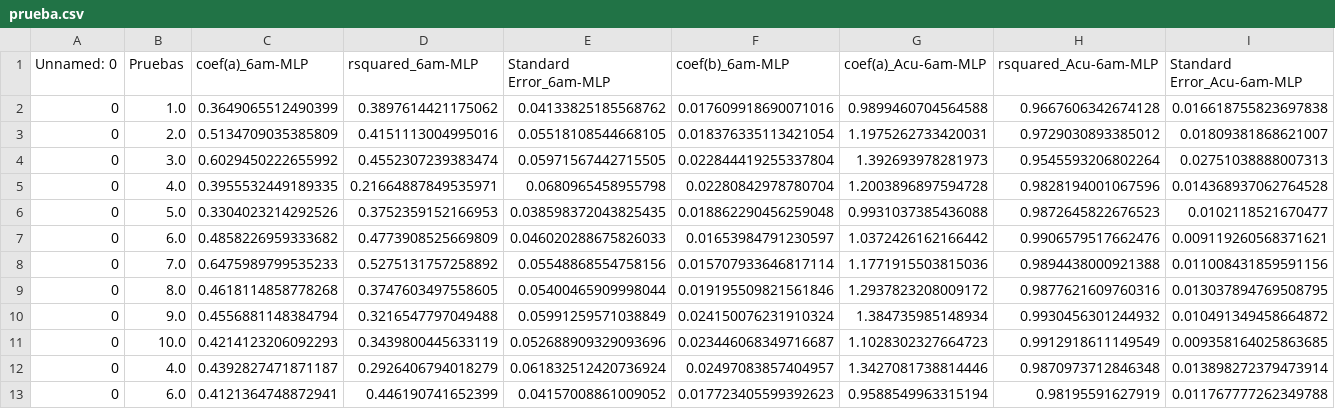
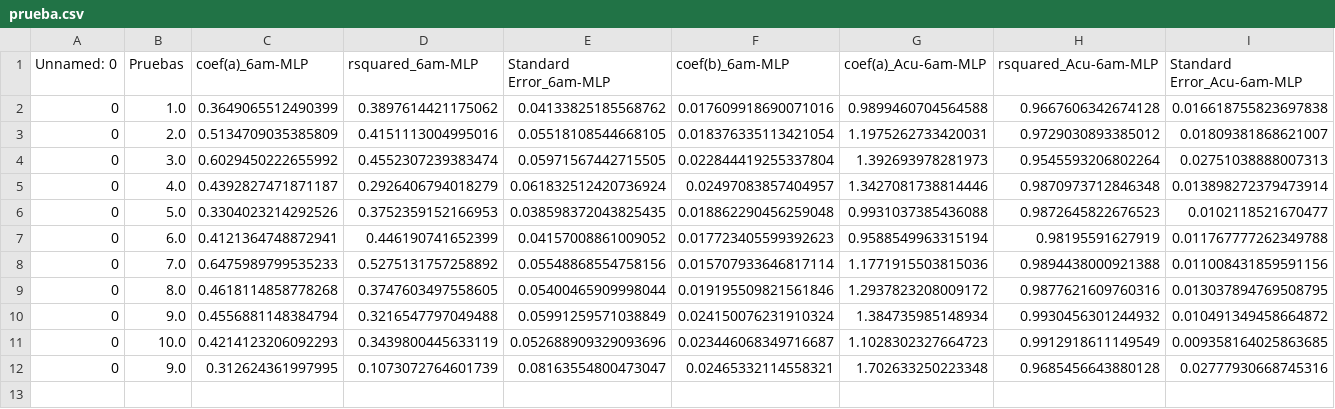
Before and after one commit to Rodrigomontenegrofarias/resultados-31-01, a CSV file: prueba.csv, drawn as a sheet; only a part is shown; removed rows and columns are numbered as before the commit, all else as after; rows hold the shown columns only; the diff names each change by its address in the sheet, - before the commit and + after, or states it on an @@ line.

```diff
--- a/prueba.csv
+++ b/prueba.csv
-row 5: 0 | 4.0 | 0.3955532449189335 | 0.21664887849535971 | 0.0680965458955798 | 0.02280842978780704 | 1.2003896897594728 | 0.9828194001067596 | 0.014368937062764528
@@ row 12 moved to row 5: 0 @@
-row 7: 0 | 6.0 | 0.4858226959333682 | 0.4773908525669809 | 0.046020288675826033 | 0.01653984791230597 | 1.0372426162166442 | 0.9906579517662476 | 0.009119260568371621
@@ row 13 moved to row 7: 0 @@
+row 12: 0 | 9.0 | 0.312624361997995 | 0.1073072764601739 | 0.08163554800473047 | 0.02465332114558321 | 1.702633250223348 | 0.9685456643880128 | 0.02777930668745316
```
